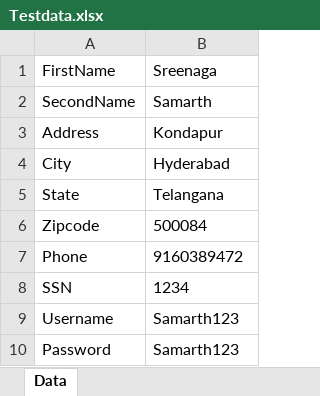
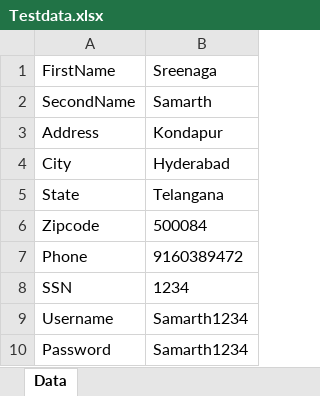
Before and after one commit to svaishnavikrishna/ParaBank, an Excel workbook: AccountsOverview/test-input/Testdata.xlsx, sheet Data, drawn as a sheet; values as stored, in another font and other column widths than the file's, no borders; the diff names each change by its address in the sheet, - before the commit and + after, or states it on an @@ line.

```diff
--- a/AccountsOverview/test-input/Testdata.xlsx (sheet Data)
+++ b/AccountsOverview/test-input/Testdata.xlsx (sheet Data)
-B9:B10: Samarth123
+B9:B10: Samarth1234
```
Also changed, not shown: 24 other files.
